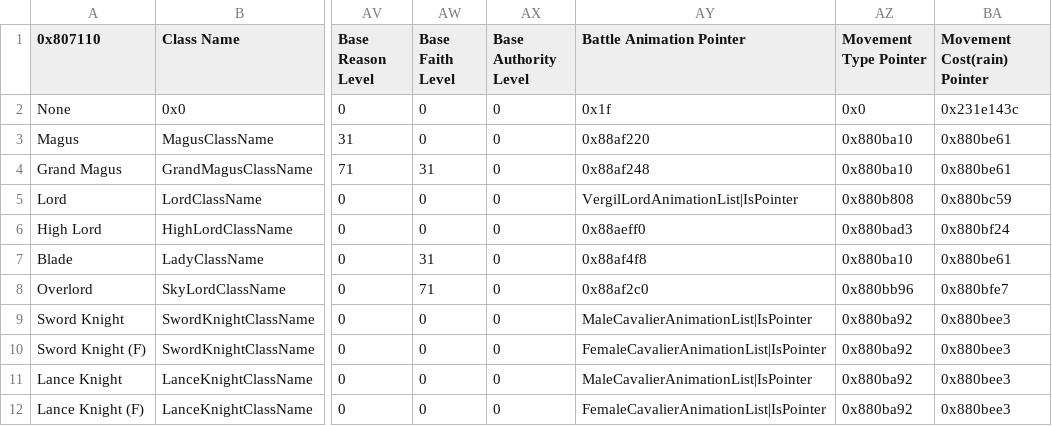
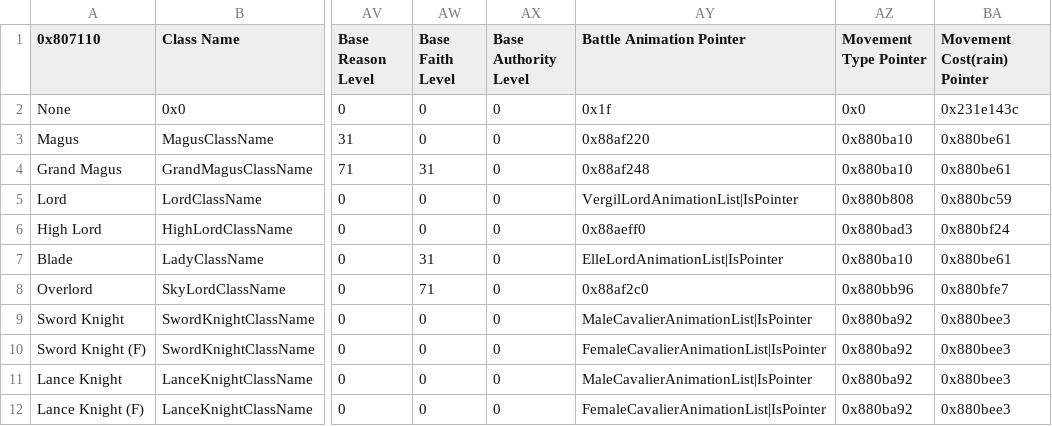
Before and after one commit to Kirbseverywhere/Fire-Emblem-3-Universes, a CSV file: Tables/FE8 Nightmare modules/Class & Character editors/FE8 Class Editor.csv, drawn as a sheet; only a part is shown, gaps mark what is left out; the diff names each change by its address in the sheet, - before the commit and + after, or states it on an @@ line.

Commit message:
Elle animation
She'll use staff animations regardless if she's attacking or not, but she shouldn't really be attacking anyway.

```diff
--- a/Tables/FE8 Nightmare modules/Class & Character editors/FE8 Class Editor.csv
+++ b/Tables/FE8 Nightmare modules/Class & Character editors/FE8 Class Editor.csv
-AY7 (Battle Animation Pointer): 0x88af4f8
+AY7 (Battle Animation Pointer): ElleLordAnimationList|IsPointer
```
Also changed, not shown: 49 other files.
